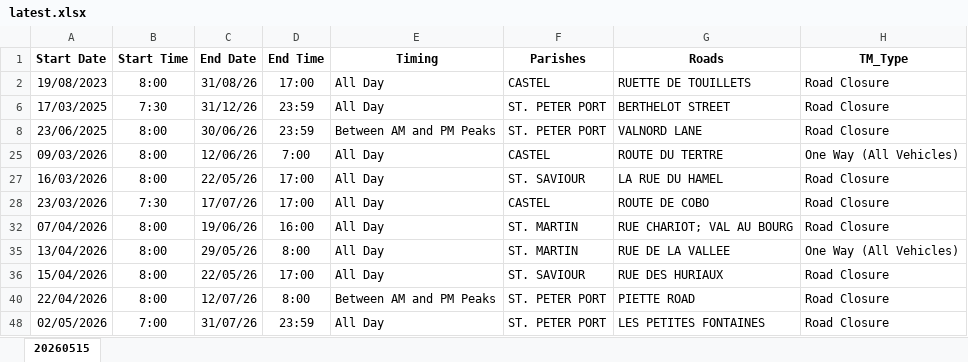
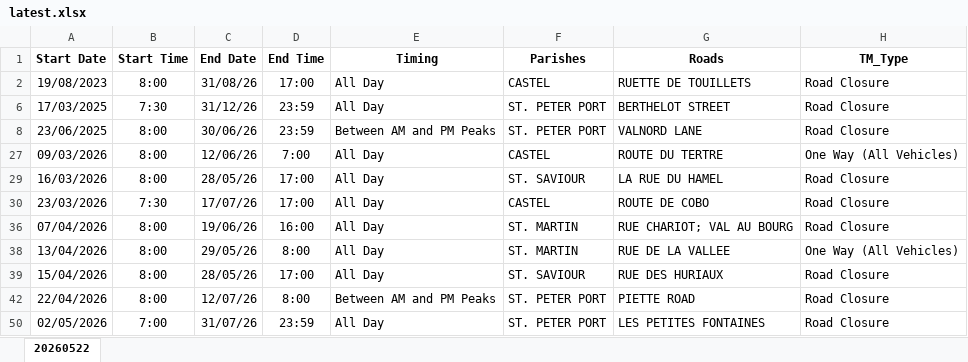
Before and after one commit to The-Quarry/guernsey-roadworks, an Excel workbook: latest.xlsx, sheet 20260522, drawn as a sheet; only a part is shown; values as stored, in another font and other column widths than the file's, no borders; addresses are those after the commit; the diff covers the shown part only; the diff names each change by its address in the sheet, - before the commit and + after, or states it on an @@ line.

Commit message:
Add files via upload

```diff
--- a/latest.xlsx (sheet 20260522)
+++ b/latest.xlsx (sheet 20260522)
-sheet tab: 20260515
+sheet tab: 20260522
-C29: 22/05/26
+C29: 28/05/26
-C39: 22/05/26
+C39: 28/05/26
```
Also changed, not shown: 35 added rows, 30 removed rows and 51 edited cells elsewhere in this sheet, hidden cells.
